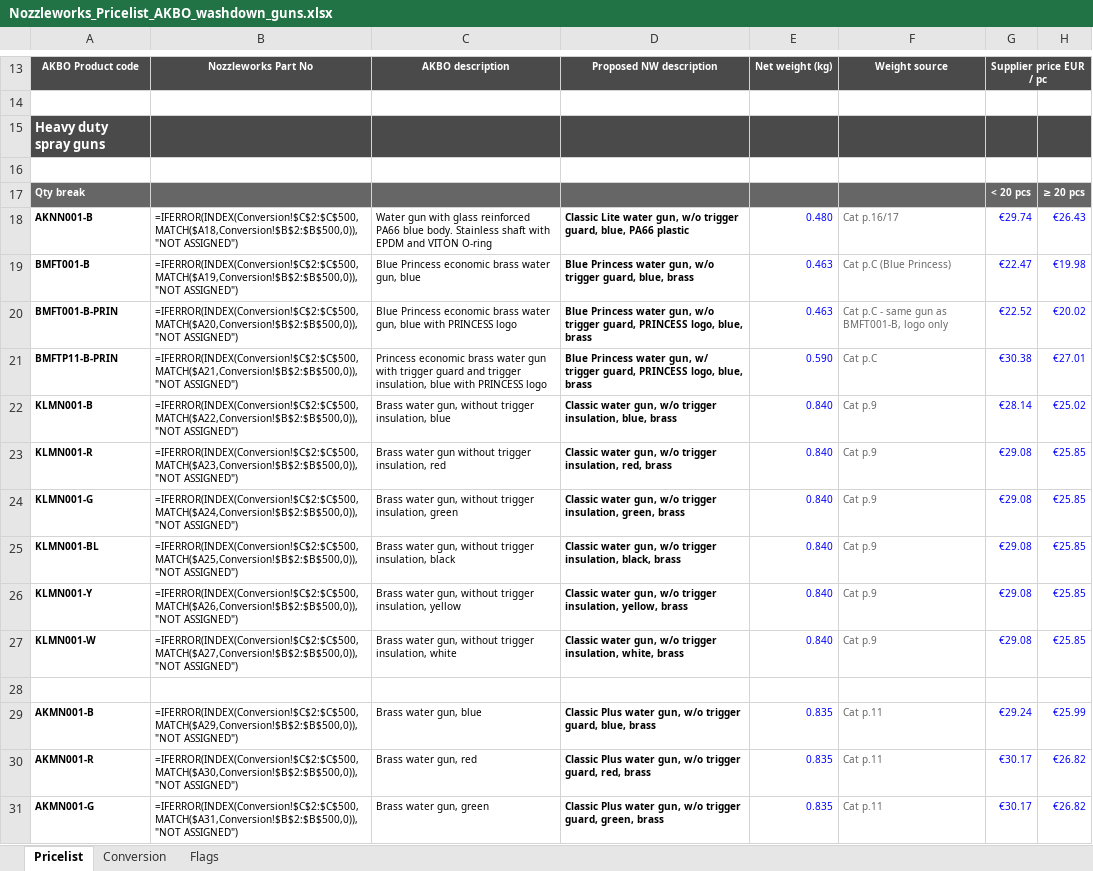
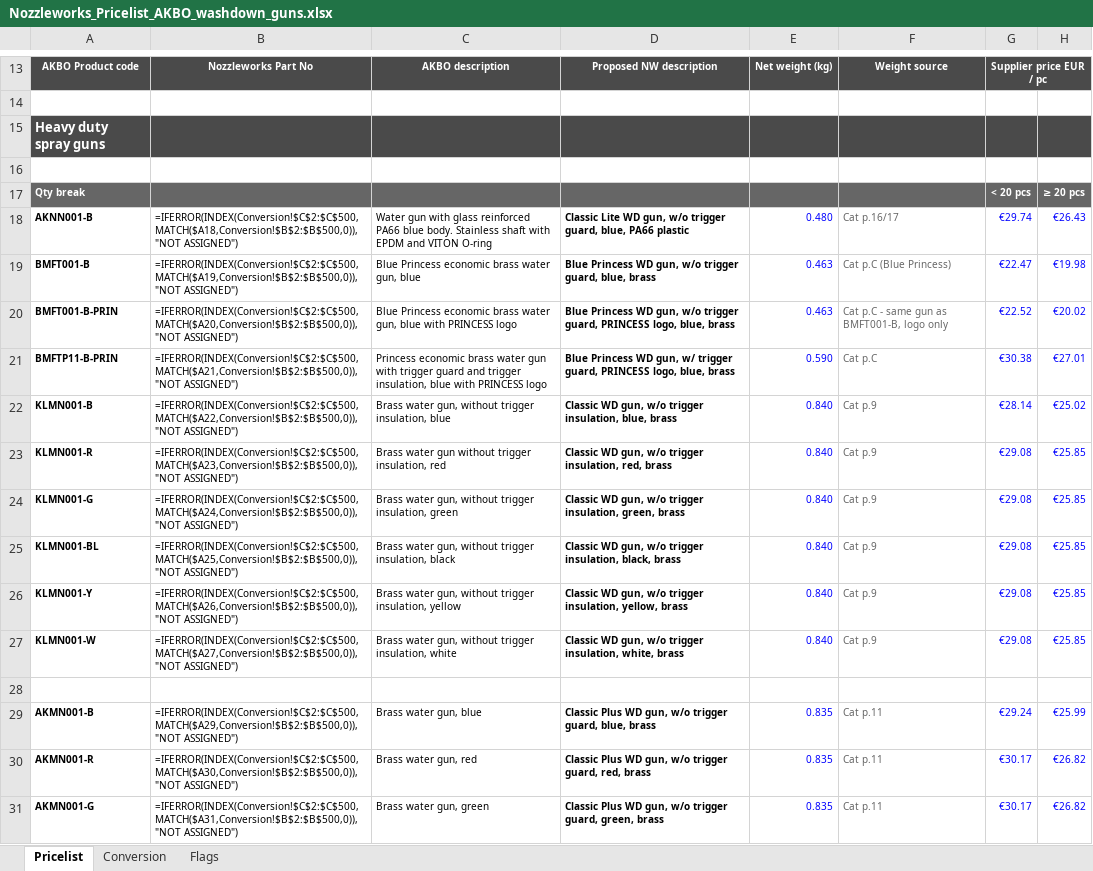
Before and after one commit to Nozzleworks/Work-in-progress, an Excel workbook: pricelists/arbo/Nozzleworks_Pricelist_AKBO_washdown_guns.xlsx, sheet Pricelist, drawn as a sheet; only a part is shown, gaps mark what is left out; values as stored, in another font and other column widths than the file's, no borders; formulas without a stored value are shown as written; conditional formats not drawn; the diff covers the shown part only; the diff names each change by its address in the sheet, - before the commit and + after, or states it on an @@ line.

```diff
--- a/pricelists/arbo/Nozzleworks_Pricelist_AKBO_washdown_guns.xlsx (sheet Pricelist)
+++ b/pricelists/arbo/Nozzleworks_Pricelist_AKBO_washdown_guns.xlsx (sheet Pricelist)
-D18: Classic Lite water gun, w/o…
+D18: Classic Lite WD gun, w/o…
-D19: Blue Princess water gun, w/o…
+D19: Blue Princess WD gun, w/o…
-D20: Blue Princess water gun, w/o…
+D20: Blue Princess WD gun, w/o…
-D21: Blue Princess water gun, w/…
+D21: Blue Princess WD gun, w/…
-D22: Classic water gun, w/o…
+D22: Classic WD gun, w/o…
-D23: Classic water gun, w/o…
+D23: Classic WD gun, w/o…
-D24: Classic water gun, w/o…
+D24: Classic WD gun, w/o…
-D25: Classic water gun, w/o…
+D25: Classic WD gun, w/o…
-D26: Classic water gun, w/o…
+D26: Classic WD gun, w/o…
-D27: Classic water gun, w/o…
+D27: Classic WD gun, w/o…
-D29: Classic Plus water gun, w/o…
+D29: Classic Plus WD gun, w/o…
-D30: Classic Plus water gun, w/o…
+D30: Classic Plus WD gun, w/o…
-D31: Classic Plus water gun, w/o…
+D31: Classic Plus WD gun, w/o…
```
Also changed, not shown: 36 edited cells elsewhere in this sheet, 1 other file.
